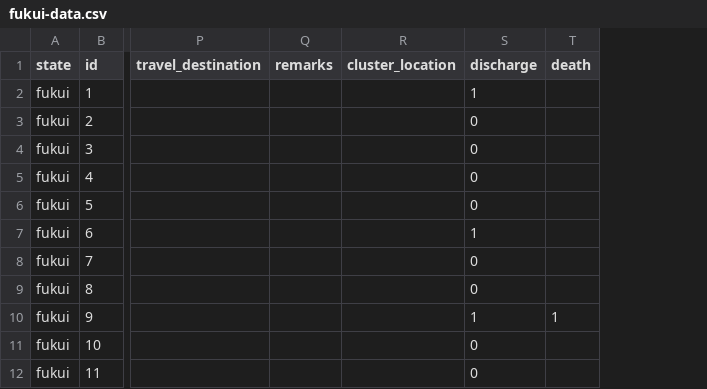
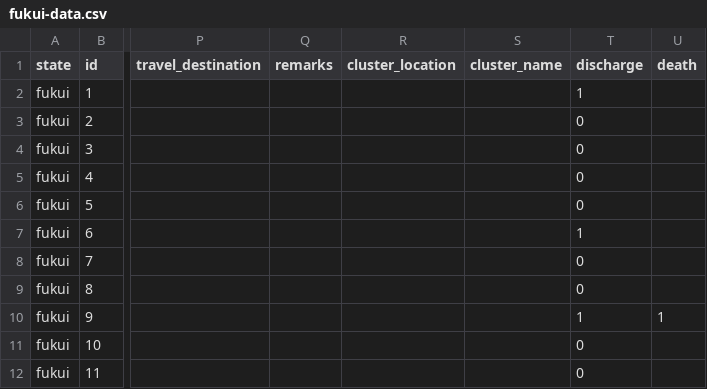
Before and after one commit to TakashiImotoJapan/coviddb, a CSV file: data/csv/fukui-data.csv, drawn as a sheet; only a part is shown, gaps mark what is left out; the diff names each change by its address in the sheet, - before the commit and + after, or states it on an @@ line.

```diff
--- a/data/csv/fukui-data.csv
+++ b/data/csv/fukui-data.csv
+column S (cluster_name), empty
```
Also changed, not shown: data/csv/hokkaido-data.csv, data/csv/hyogo-data.csv, 9 other files.
